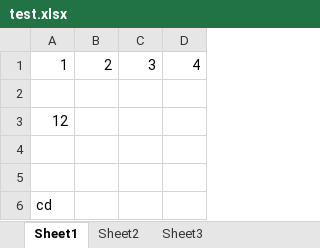
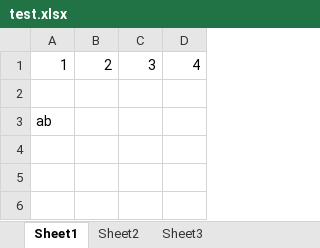
Before and after one commit to minwei04294/Test, an Excel workbook: test.xlsx, sheet Sheet1, drawn as a sheet; values as stored, in another font and other column widths than the file's, no borders; the diff names each change by its address in the sheet, - before the commit and + after, or states it on an @@ line.

Commit message:
ab

```diff
--- a/test.xlsx (sheet Sheet1)
+++ b/test.xlsx (sheet Sheet1)
-A3: 12
+A3: ab
-row 4: (empty)
-row 5: (empty)
-row 6: cd
```
